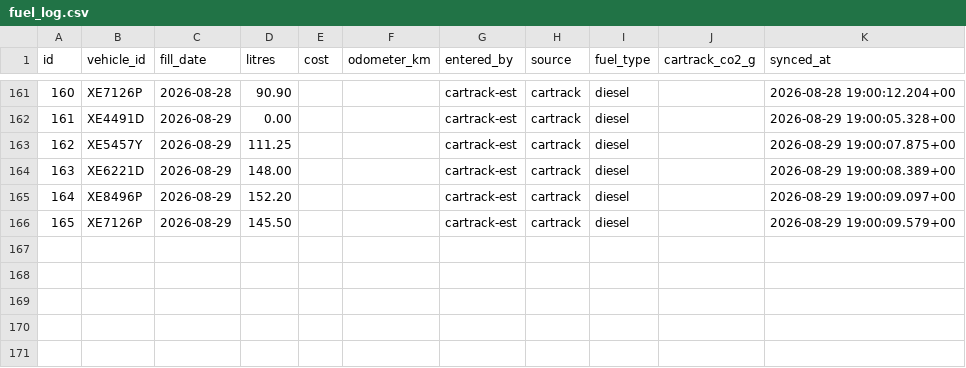
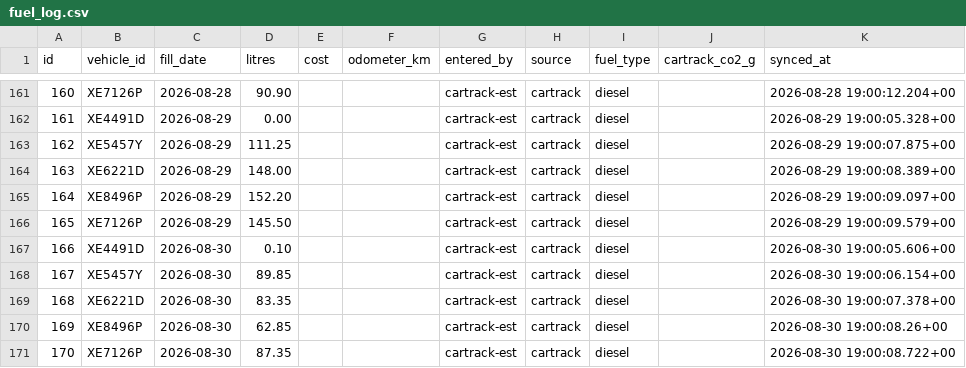
Before and after one commit to Vionski/lirich-ops, a CSV file: backups/csv/fuel_log.csv, drawn as a sheet; only a part is shown, gaps mark what is left out.

```diff
--- a/backups/csv/fuel_log.csv
+++ b/backups/csv/fuel_log.csv
@@ -166 +166,6 @@ id,vehicle_id,fill_date,litres,cost,odometer_km,entered_by,source,fuel_type,cart
 165,XE7126P,2026-08-29,145.50,,,cartrack-est,cartrack,diesel,,2026-08-29 19:00:09.579+00
+166,XE4491D,2026-08-30,0.10,,,cartrack-est,cartrack,diesel,,2026-08-30 19:00:05.606+00
+167,XE5457Y,2026-08-30,89.85,,,cartrack-est,cartrack,diesel,,2026-08-30 19:00:06.154+00
+168,XE6221D,2026-08-30,83.35,,,cartrack-est,cartrack,diesel,,2026-08-30 19:00:07.378+00
+169,XE8496P,2026-08-30,62.85,,,cartrack-est,cartrack,diesel,,2026-08-30 19:00:08.26+00
+170,XE7126P,2026-08-30,87.35,,,cartrack-est,cartrack,diesel,,2026-08-30 19:00:08.722+00
```
Also changed, not shown: backups/csv/collections.csv, backups/csv/customers.csv, 13 other files.
